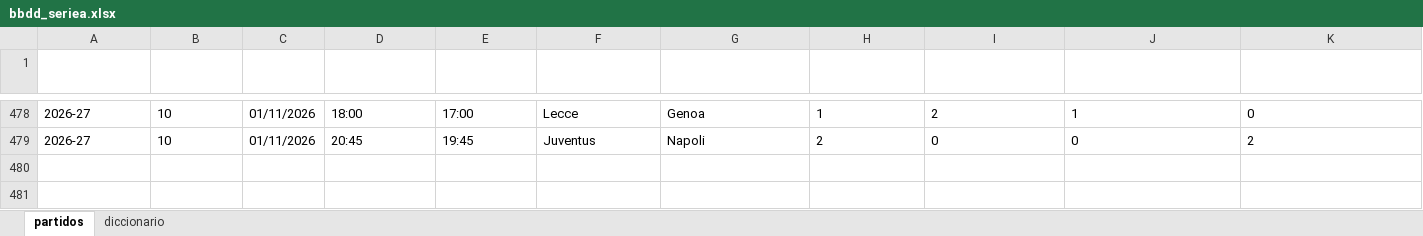
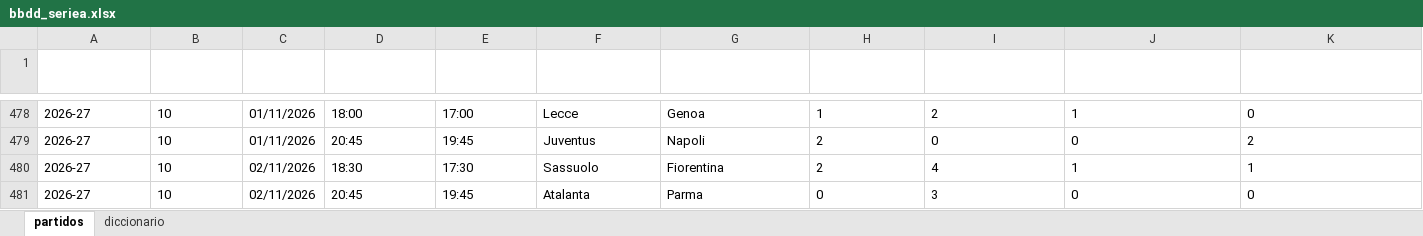
Before and after one commit to Erixfer98/laliga-modelo, an Excel workbook: datos/bbdd_seriea.xlsx, sheet partidos, drawn as a sheet; only a part is shown, gaps mark what is left out; values as stored, in another font and other column widths than the file's, no borders; rows hold the shown columns only; the diff names each change by its address in the sheet, - before the commit and + after, or states it on an @@ line.

```diff
--- a/datos/bbdd_seriea.xlsx (sheet partidos)
+++ b/datos/bbdd_seriea.xlsx (sheet partidos)
+row 480: 2026-27 | 10 | 02/11/2026 | 18:30 | 17:30 | Sassuolo | Fiorentina | 2 | 4 | 1 | 1
+row 481: 2026-27 | 10 | 02/11/2026 | 20:45 | 19:45 | Atalanta | Parma | 0 | 3 | 0 | 0
```
Also changed, not shown: sheet diccionario, datos/bbdd_champions.xlsx, datos/bbdd_europa.xlsx, 17 other files.
